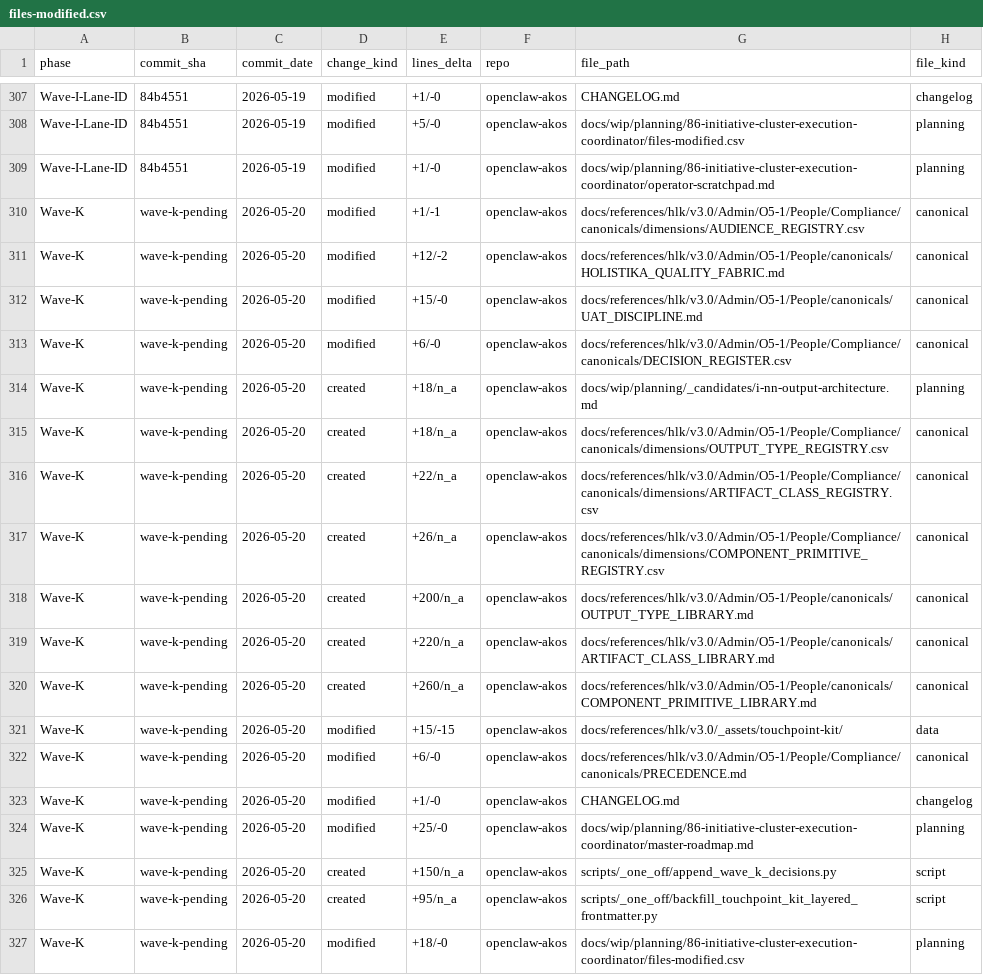
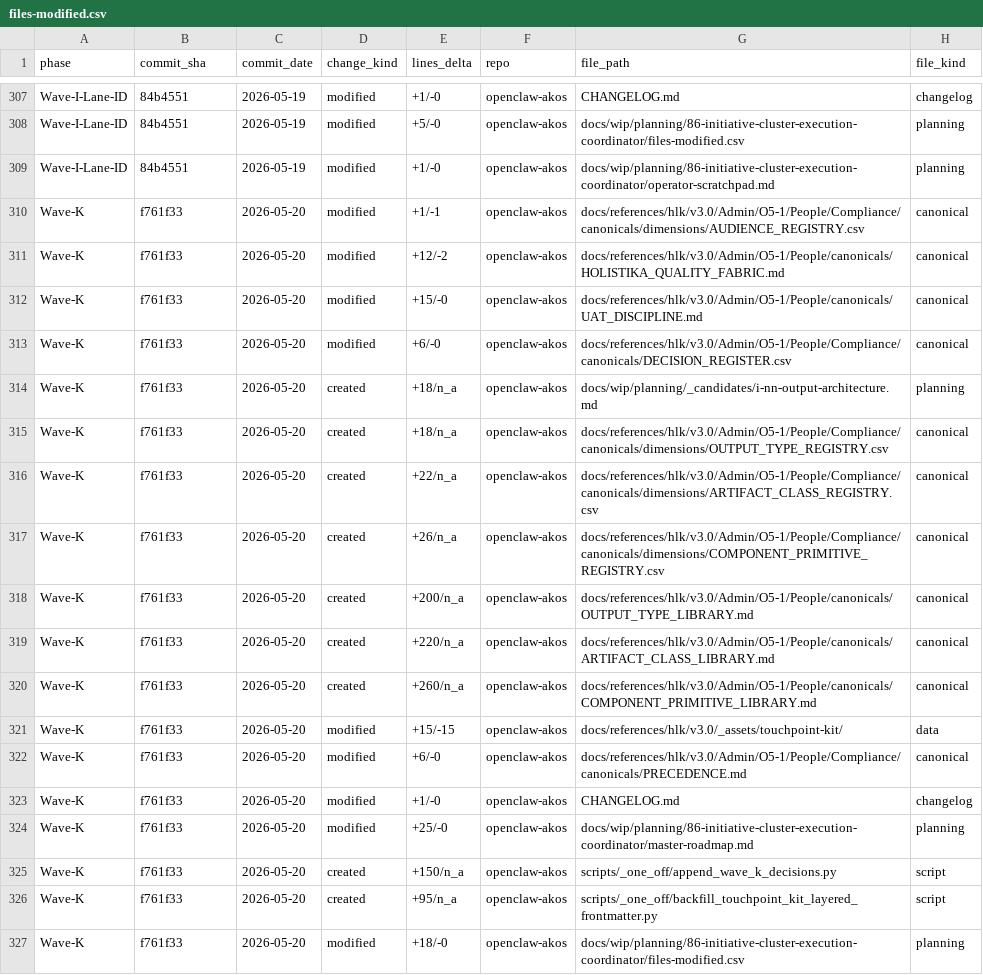
Before and after one commit to FraysaXII/openclaw-akos, a CSV file: docs/wip/planning/86-initiative-cluster-execution-coordinator/files-modified.csv, drawn as a sheet; only a part is shown, gaps mark what is left out; the diff names each change by its address in the sheet, - before the commit and + after, or states it on an @@ line.

Commit message:
chore(i86): fill Wave K commit_sha (f761f33) into files-modified.csv
Backfill the 18 Wave K rows in
docs/wip/planning/86-initiative-cluster-execution-coordinator/files-modified.csv
that were appended with placeholder commit_sha 'wave-k-pending' before the
Wave K commit landed; now resolved to f761f33 (the I86 Wave K atomic landing).

Pure mechanical edit; no canonical / doctrine / runtime change. Traceable
under D-IH-86-BD (mechanical-fixes umbrella) per akos-planning-traceability.mdc
"per-initiative file-changes CSV" mandate.

```diff
--- a/docs/wip/planning/86-initiative-cluster-execution-coordinator/files-modified.csv
+++ b/docs/wip/planning/86-initiative-cluster-execution-coordinator/files-modified.csv
-B310:B327 (commit_sha): wave-k-pending
+B310:B327 (commit_sha): f761f33
```
